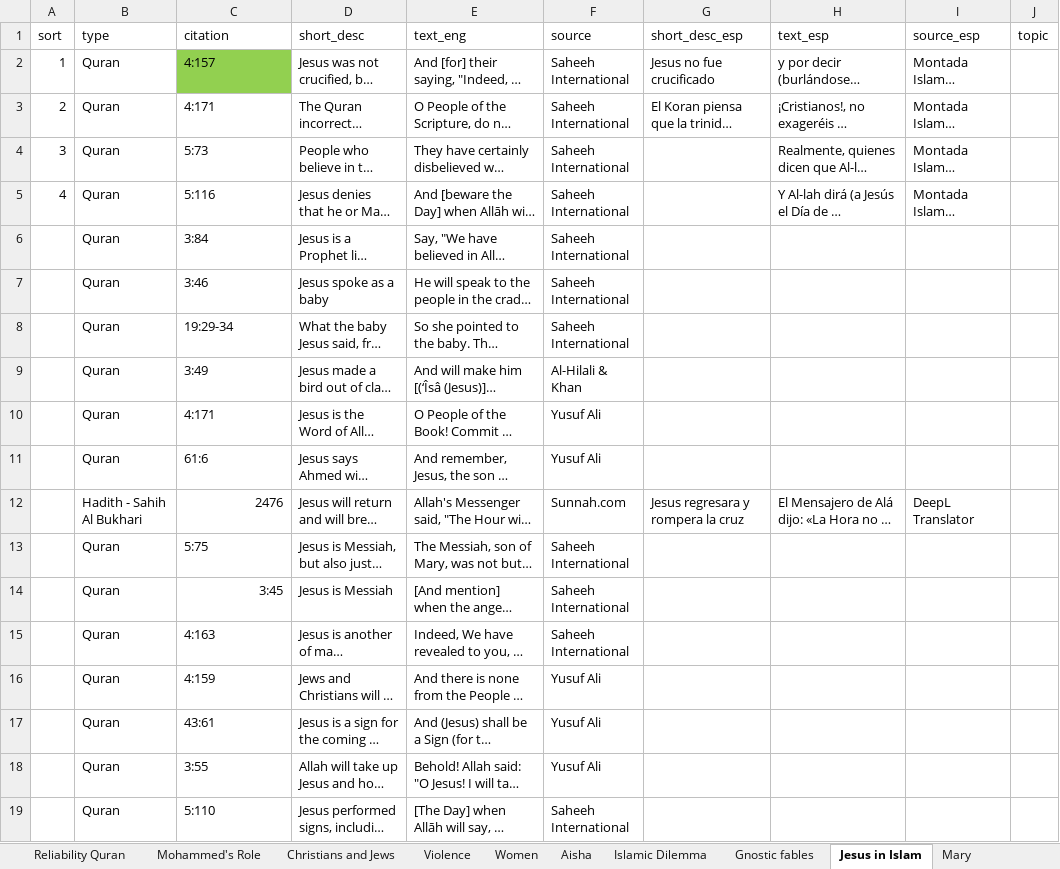
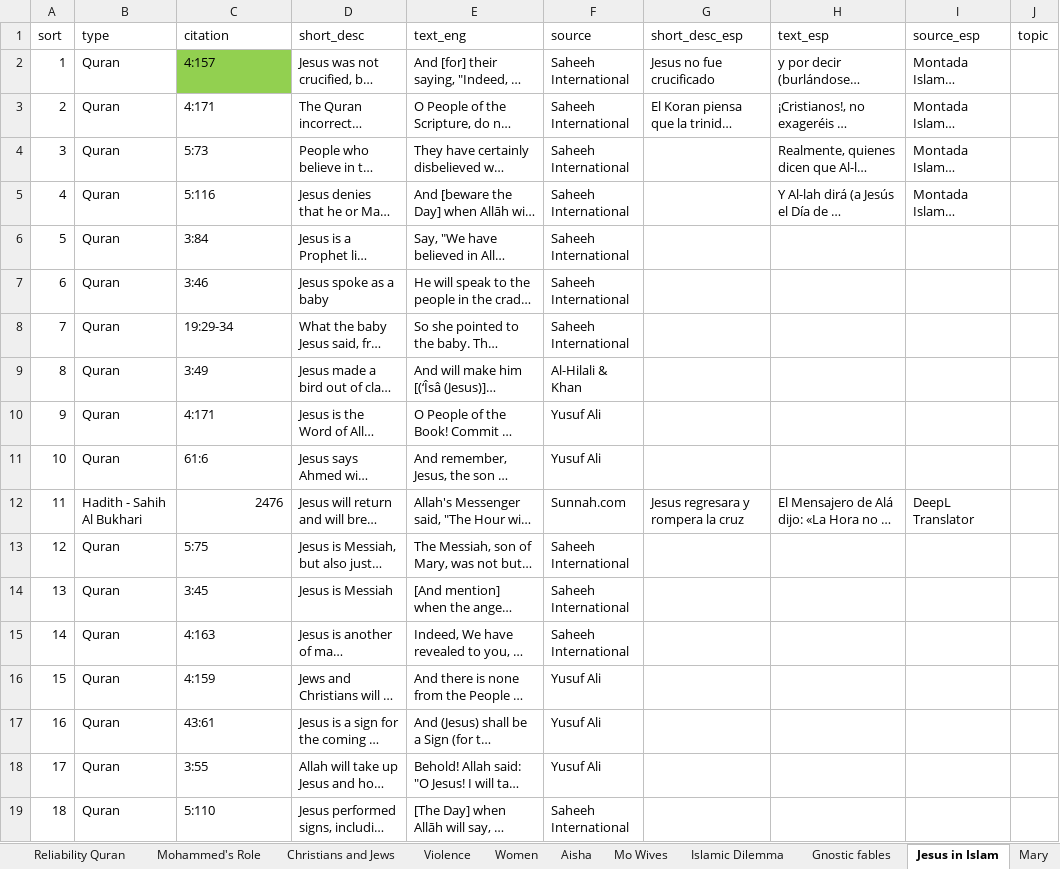
Before and after one commit to kbirson/project_martel, an Excel workbook: Islam Verses.xlsx, sheet Jesus in Islam, drawn as a sheet; only a part is shown; long unchanged cells end in …; values as stored, in another font and other column widths than the file's, no borders; conditional formats not drawn; the diff covers the shown part only; the diff names each change by its address in the sheet, - before the commit and + after, or states it on an @@ line.

```diff
--- a/Islam Verses.xlsx (sheet Jesus in Islam)
+++ b/Islam Verses.xlsx (sheet Jesus in Islam)
+sheet tab: Mo Wives
-A6 (sort): (empty)
+A6 (sort): 5
-A7 (sort): (empty)
+A7 (sort): 6
-A8 (sort): (empty)
+A8 (sort): 7
-A9 (sort): (empty)
+A9 (sort): 8
-A10 (sort): (empty)
+A10 (sort): 9
-A11 (sort): (empty)
+A11 (sort): 10
-A12 (sort): (empty)
+A12 (sort): 11
-A13 (sort): (empty)
+A13 (sort): 12
-A14 (sort): (empty)
+A14 (sort): 13
-C14 alignment: right
+C14 alignment: left
-A15 (sort): (empty)
+A15 (sort): 14
-A16 (sort): (empty)
+A16 (sort): 15
-A17 (sort): (empty)
+A17 (sort): 16
-A18 (sort): (empty)
+A18 (sort): 17
-A19 (sort): (empty)
+A19 (sort): 18
```
Also changed, not shown: 39 added rows and 17 edited cells elsewhere in this sheet, sheet Women, sheet Mohammed's Role, sheet Gnostic fables, sheet Violence, sheet Aisha, sheet Mary, 9 more sheets.
